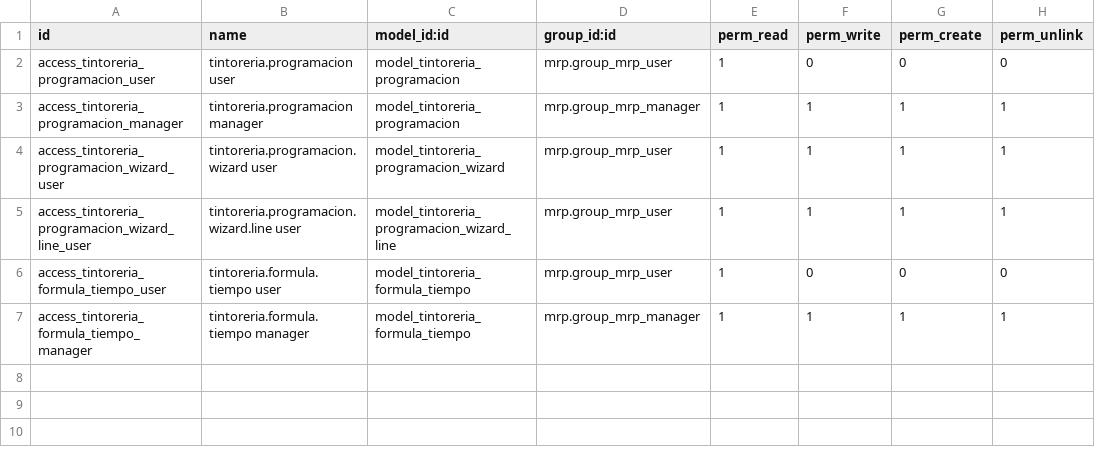
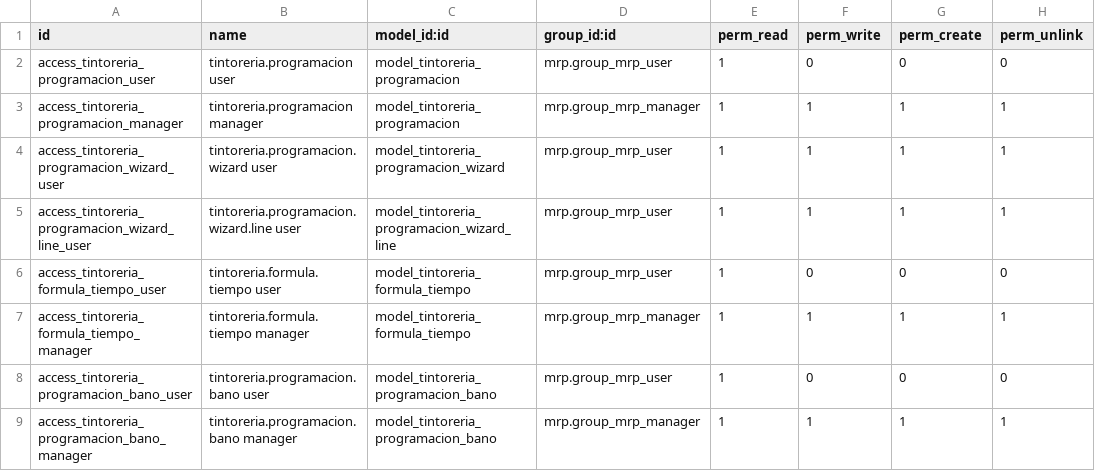
Before and after one commit to quimibond/qb19, a CSV file: quimibond_tintoreria_programacion/security/ir.model.access.csv, drawn as a sheet; the diff names each change by its address in the sheet, - before the commit and + after, or states it on an @@ line.

```diff
--- a/quimibond_tintoreria_programacion/security/ir.model.access.csv
+++ b/quimibond_tintoreria_programacion/security/ir.model.access.csv
+row 8: access_tintoreria_programacion_bano_user | tintoreria.programacion.bano user | model_tintoreria_programacion_bano | mrp.group_mrp_user | 1 | 0 | 0 | 0
+row 9: access_tintoreria_programacion_bano_manager | tintoreria.programacion.bano manager | model_tintoreria_programacion_bano | mrp.group_mrp_manager | 1 | 1 | 1 | 1
```
Also changed, not shown: 9 other files.
